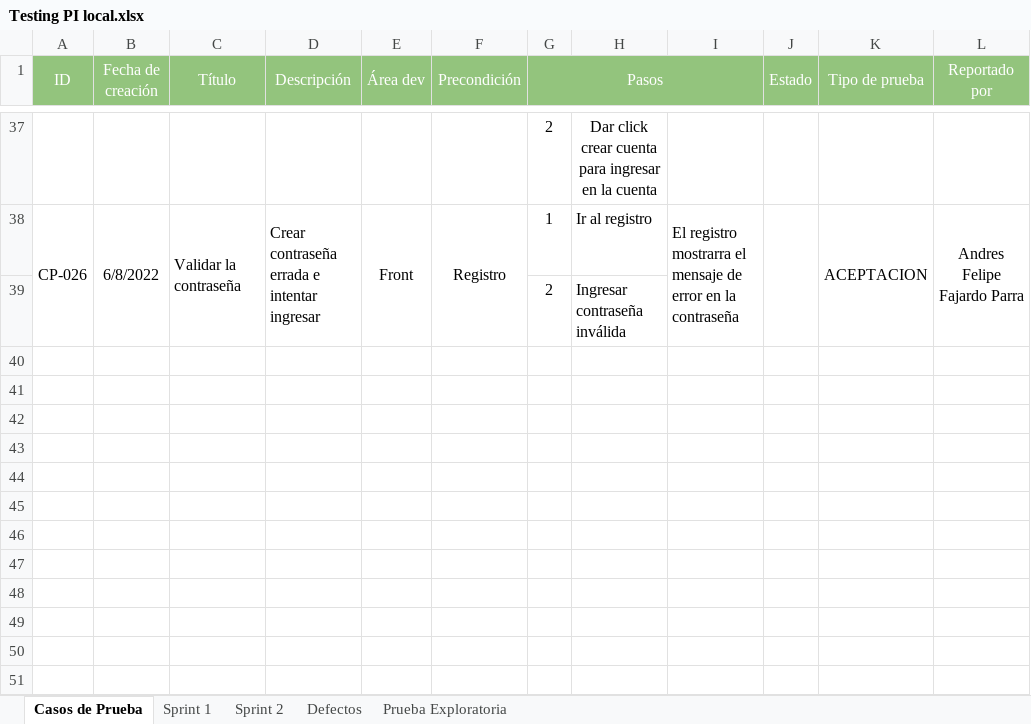
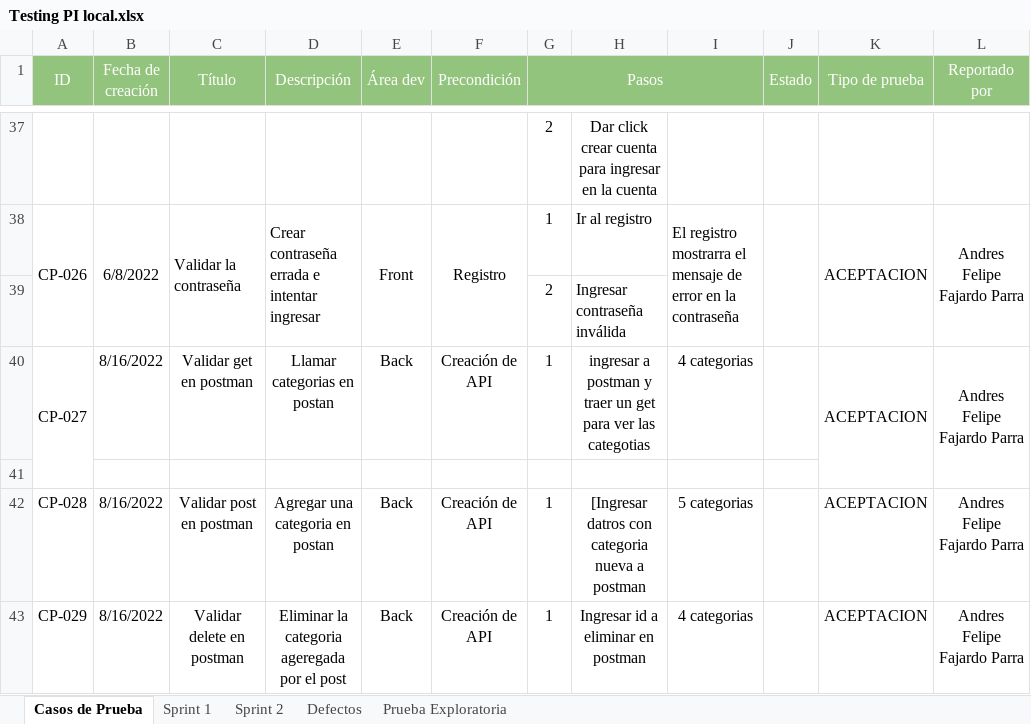
Before and after one commit to VilattaRomina/Wesped, an Excel workbook: Testing/Testing PI local.xlsx, sheet Casos de Prueba, drawn as a sheet; only a part is shown, gaps mark what is left out; values as stored, in another font and other column widths than the file's, no borders; the diff names each change by its address in the sheet, - before the commit and + after, or states it on an @@ line.

```diff
--- a/Testing/Testing PI local.xlsx (sheet Casos de Prueba)
+++ b/Testing/Testing PI local.xlsx (sheet Casos de Prueba)
+row 40: CP-027 | 8/16/2022 | Validar get en postman | Llamar categorias en postan | Back | Creación de API | 1 | ingresar a postman y traer un get para ver las categotias | 4 categorias |  | ACEPTACION | Andres Felipe Fajardo Parra
+row 41: (empty)
+row 42: CP-028 | 8/16/2022 | Validar post en postman | Agregar una categoria en postan | Back | Creación de API | 1 | [Ingresar datros con categoria nueva a postman | 5 categorias |  | ACEPTACION | Andres Felipe Fajardo Parra
+row 43: CP-029 | 8/16/2022 | Validar delete en postman | Eliminar la categoria ageregada por el post | Back | Creación de API | 1 | Ingresar id a eliminar en postman | 4 categorias |  | ACEPTACION | Andres Felipe Fajardo Parra
```
Also changed, not shown: sheet Sprint 1, 1 other file.
